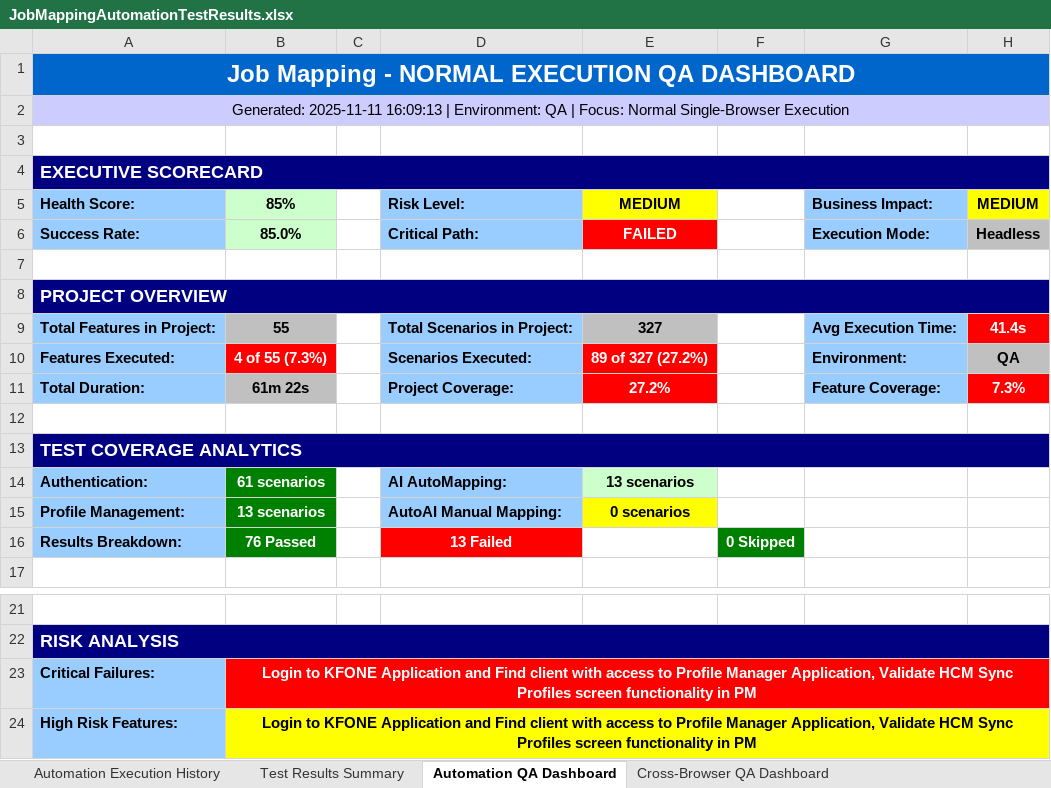
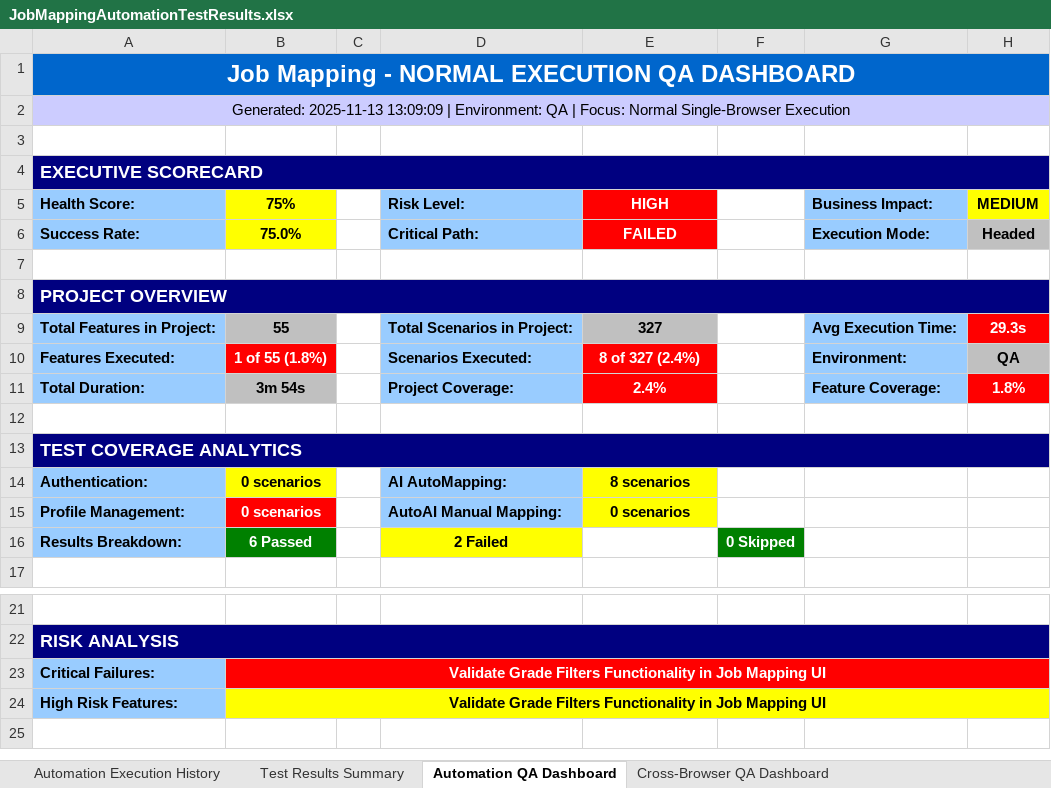
Before and after one commit to Naveen-moback-kf/JAM-e2e-automation, an Excel workbook: e2e-automation/ExcelReports/JobMappingAutomationTestResults.xlsx, sheet Automation QA Dashboard, drawn as a sheet; only a part is shown, gaps mark what is left out; values as stored, in another font and other column widths than the file's, no borders; the diff names each change by its address in the sheet, - before the commit and + after, or states it on an @@ line.

Commit message:
Revert changes to PO11_ValidateJobMappingFiltersFunctionality and update test configurations

```diff
--- a/e2e-automation/ExcelReports/JobMappingAutomationTestResults.xlsx (sheet Automation QA Dashboard)
+++ b/e2e-automation/ExcelReports/JobMappingAutomationTestResults.xlsx (sheet Automation QA Dashboard)
-A2 (Health Score:): Generated: 2025-11-11 16:09:13 | Environment:…
+A2 (Health Score:): Generated: 2025-11-13 13:09:09 | Environment:…
-B5: 85%
+B5: 75%
-B5:B6 fill: #CCFFCC
+B5:B6 fill: #FFFF00
-E5: MEDIUM
+E5: HIGH
@@ E5 fill: #FFFF00 → #FF0000, text colour: black → #FFFFFF @@
-B6 (75%): 85.0%
+B6 (75%): 75.0%
-H6 (MEDIUM): Headless
+H6 (MEDIUM): Headed
-H9 (MEDIUM): 41.4s
+H9 (MEDIUM): 29.3s
-B10 (75%): 4 of 55 (7.3%)
+B10 (75%): 1 of 55 (1.8%)
-E10 (HIGH): 89 of 327 (27.2%)
+E10 (HIGH): 8 of 327 (2.4%)
-B11 (75%): 61m 22s
+B11 (75%): 3m 54s
-E11 (HIGH): 27.2%
+E11 (HIGH): 2.4%
-H11 (MEDIUM): 7.3%
+H11 (MEDIUM): 1.8%
-B14 (75%): 61 scenarios
+B14 (75%): 0 scenarios
@@ B14 fill: #008000 → #FFFF00, text colour: #FFFFFF → black @@
-E14 (HIGH): 13 scenarios
+E14 (HIGH): 8 scenarios
-E14 fill: #CCFFCC
+E14 fill: #FFFF00
-B15 (75%): 13 scenarios
+B15 (75%): 0 scenarios
-B15 fill: #008000
+B15 fill: #FF0000
-B16 (75%): 76 Passed
+B16 (75%): 6 Passed
-D16 (Risk Level:): 13 Failed
+D16 (Risk Level:): 2 Failed
@@ D16 text colour: #FFFFFF → black, fill: #FF0000 → #FFFF00 @@
-B23:B24 (75%): Login to KFONE Application and Find client with access to Profile Manager Application, Validate HCM Sync Profiles screen functionality in PM
+B23:B24 (75%): Validate Grade Filters Functionality in Job Mapping UI
```
Also changed, not shown: sheet Test Results Summary, sheet Automation Execution History, sheet Cross-Browser QA Dashboard, 6 other files.
